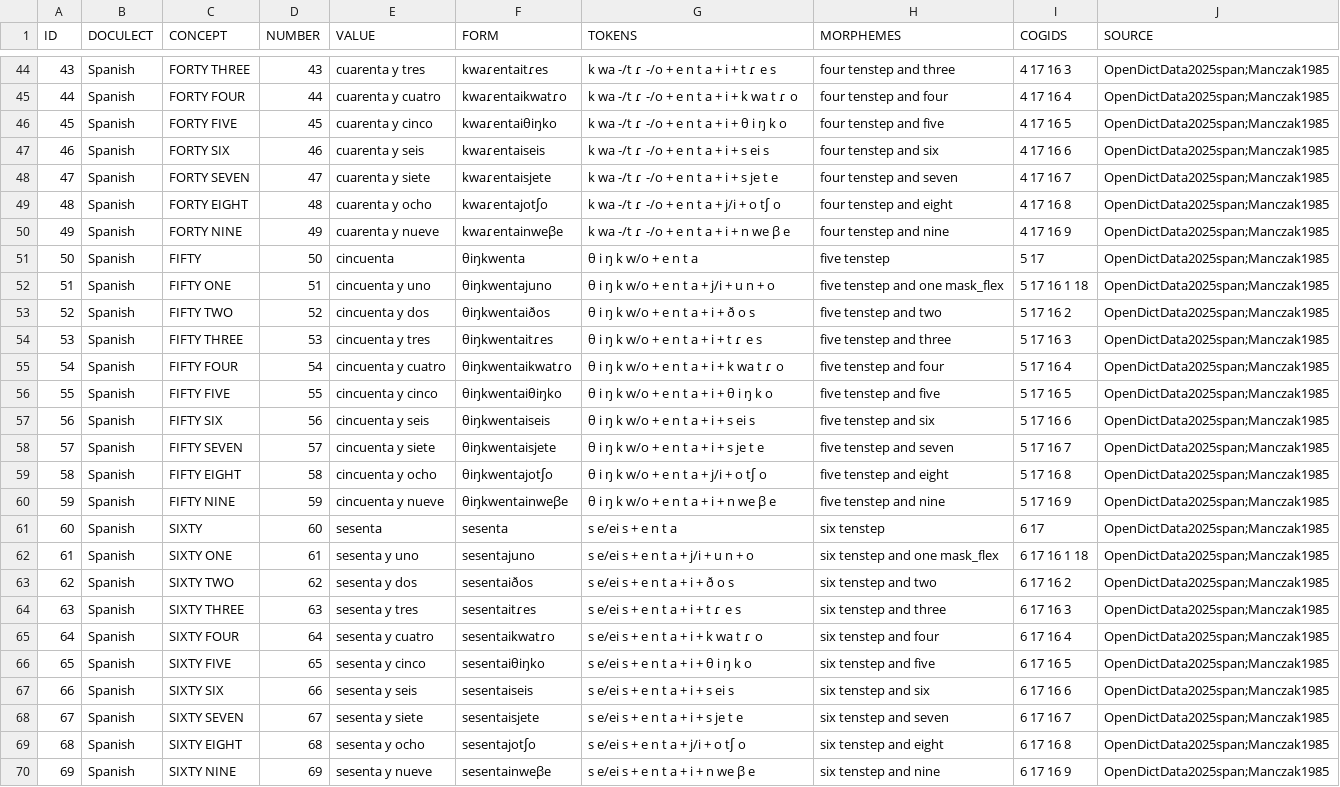
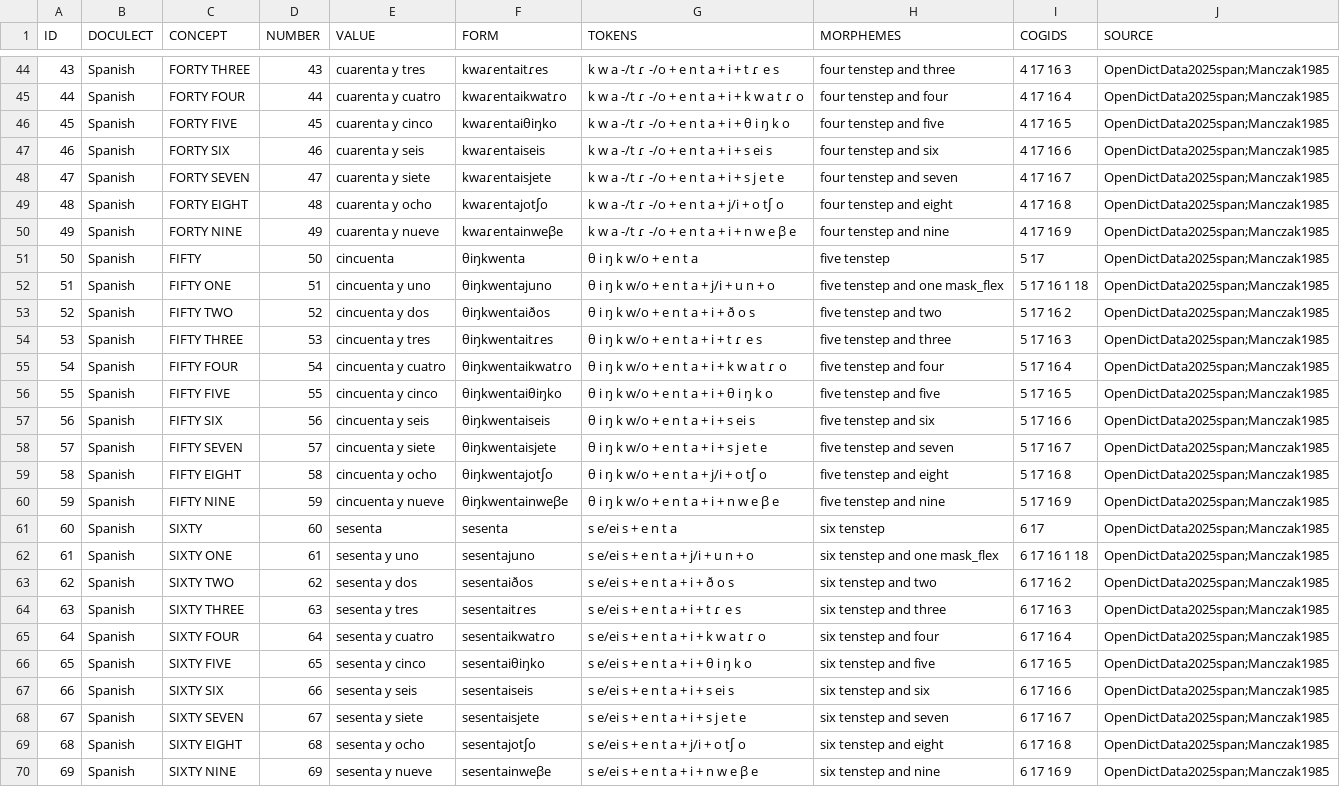
Before and after one commit to numeralbank/cosinus, a TSV file: raw/done/spanish.tsv, drawn as a sheet; only a part is shown, gaps mark what is left out; the diff covers the shown part only; the diff names each change by its address in the sheet, - before the commit and + after, or states it on an @@ line.

```diff
--- a/raw/done/spanish.tsv
+++ b/raw/done/spanish.tsv
-G44 (TOKENS): k wa -/t ɾ -/o + e n t a + i + t ɾ e s
+G44 (TOKENS): k w a -/t ɾ -/o + e n t a + i + t ɾ e s
-G45 (TOKENS): k wa -/t ɾ -/o + e n t a + i + k wa t ɾ o
+G45 (TOKENS): k w a -/t ɾ -/o + e n t a + i + k w a t ɾ o
-G46 (TOKENS): k wa -/t ɾ -/o + e n t a + i + θ i ŋ k o
+G46 (TOKENS): k w a -/t ɾ -/o + e n t a + i + θ i ŋ k o
-G47 (TOKENS): k wa -/t ɾ -/o + e n t a + i + s ei s
+G47 (TOKENS): k w a -/t ɾ -/o + e n t a + i + s ei s
-G48 (TOKENS): k wa -/t ɾ -/o + e n t a + i + s je t e
+G48 (TOKENS): k w a -/t ɾ -/o + e n t a + i + s j e t e
-G49 (TOKENS): k wa -/t ɾ -/o + e n t a + j/i + o tʃ o
+G49 (TOKENS): k w a -/t ɾ -/o + e n t a + j/i + o tʃ o
-G50 (TOKENS): k wa -/t ɾ -/o + e n t a + i + n we β e
+G50 (TOKENS): k w a -/t ɾ -/o + e n t a + i + n w e β e
-G55 (TOKENS): θ i ŋ k w/o + e n t a + i + k wa t ɾ o
+G55 (TOKENS): θ i ŋ k w/o + e n t a + i + k w a t ɾ o
-G58 (TOKENS): θ i ŋ k w/o + e n t a + i + s je t e
+G58 (TOKENS): θ i ŋ k w/o + e n t a + i + s j e t e
-G60 (TOKENS): θ i ŋ k w/o + e n t a + i + n we β e
+G60 (TOKENS): θ i ŋ k w/o + e n t a + i + n w e β e
-G65 (TOKENS): s e/ei s + e n t a + i + k wa t ɾ o
+G65 (TOKENS): s e/ei s + e n t a + i + k w a t ɾ o
-G68 (TOKENS): s e/ei s + e n t a + i + s je t e
+G68 (TOKENS): s e/ei s + e n t a + i + s j e t e
-G70 (TOKENS): s e/ei s + e n t a + i + n we β e
+G70 (TOKENS): s e/ei s + e n t a + i + n w e β e
```
Also changed, not shown: 40 edited cells elsewhere in this file.
